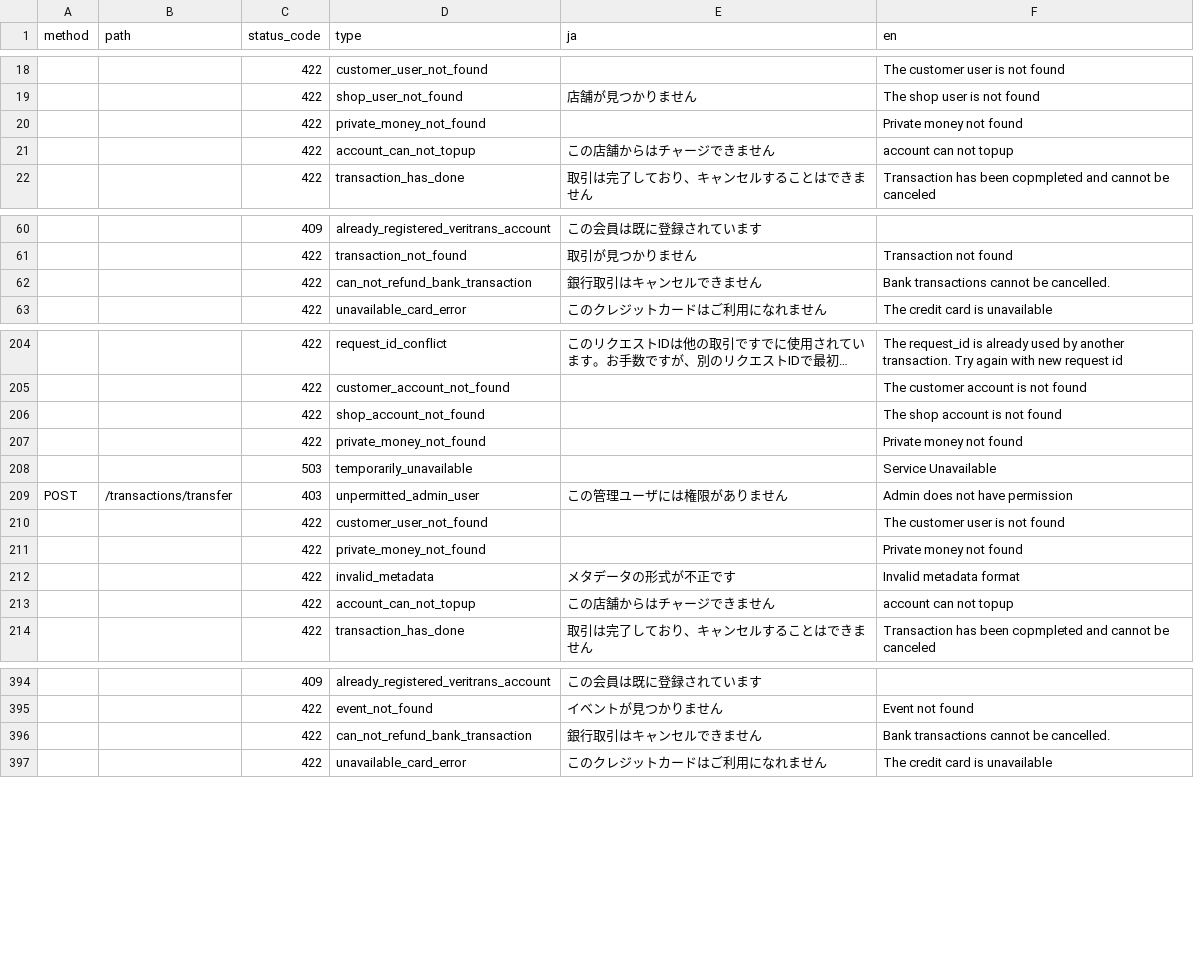
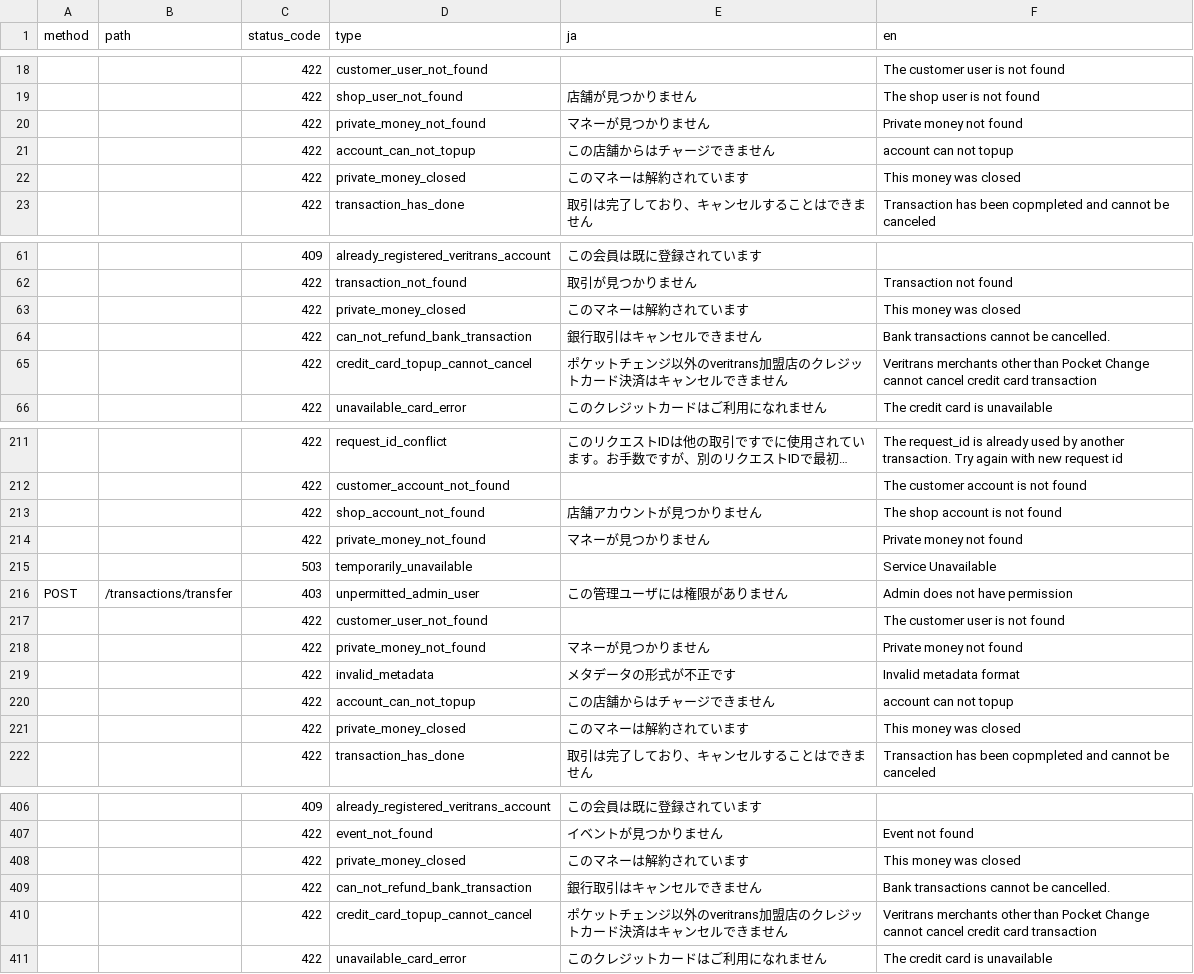
Before and after one commit to pokepay/partner-java-sdk, a CSV file: docs/error-response.csv, drawn as a sheet; only a part is shown, gaps mark what is left out; long unchanged cells end in …; addresses are those after the commit; the diff covers the shown part only; the diff names each change by its address in the sheet, - before the commit and + after, or states it on an @@ line.

Commit message:
update error-response.csv

```diff
--- a/docs/error-response.csv
+++ b/docs/error-response.csv
-E20 (ja): (empty)
+E20 (ja): マネーが見つかりません
+row 22:  |  | 422 | private_money_closed | このマネーは解約されています | This money was closed
+row 63:  |  | 422 | private_money_closed | このマネーは解約されています | This money was closed
+row 65:  |  | 422 | credit_card_topup_cannot_cancel | ポケットチェンジ以外のveritrans加盟店のクレジットカード決済はキャンセルできません | Veritrans merchants other than Pocket Change cannot cancel credit card transaction
-E213 (ja): (empty)
+E213 (ja): 店舗アカウントが見つかりません
-E214 (ja): (empty)
+E214 (ja): マネーが見つかりません
-E218 (ja): (empty)
+E218 (ja): マネーが見つかりません
+row 221:  |  | 422 | private_money_closed | このマネーは解約されています | This money was closed
+row 408:  |  | 422 | private_money_closed | このマネーは解約されています | This money was closed
+row 410:  |  | 422 | credit_card_topup_cannot_cancel | ポケットチェンジ以外のveritrans加盟店のクレジットカード決済はキャンセルできません | Veritrans merchants other than Pocket Change cannot cancel credit card transaction
```
Also changed, not shown: 11 added rows, 4 moved rows and 41 edited cells elsewhere in this file.
